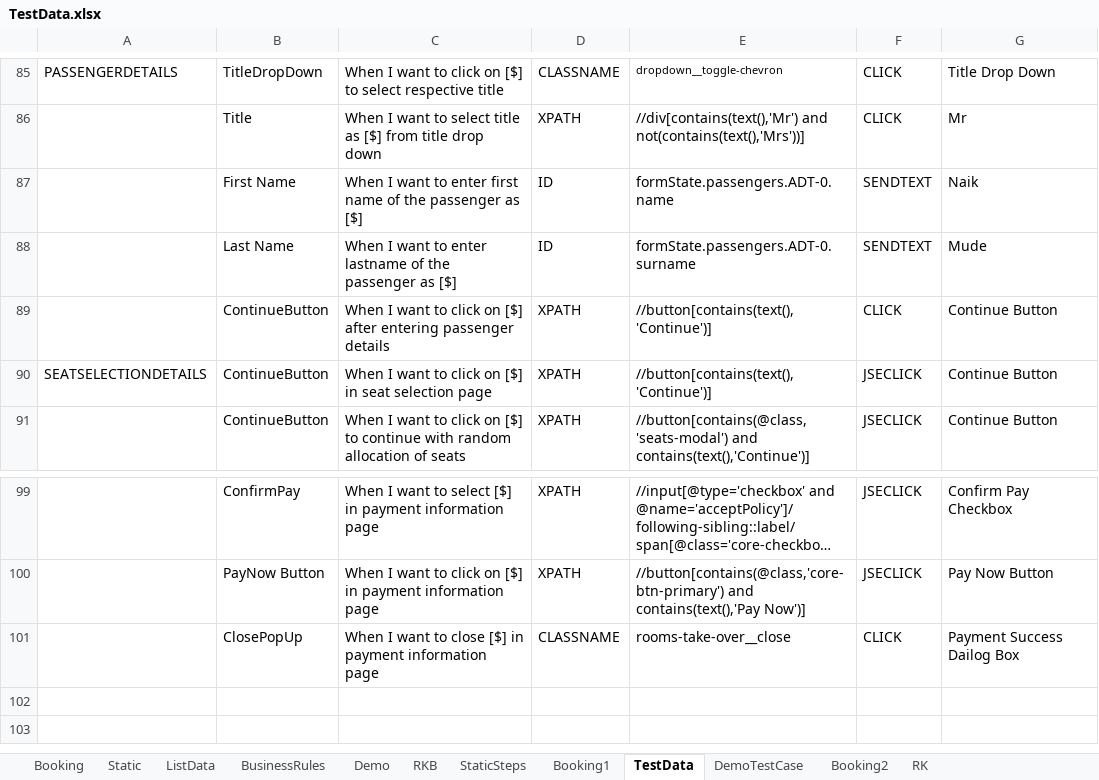
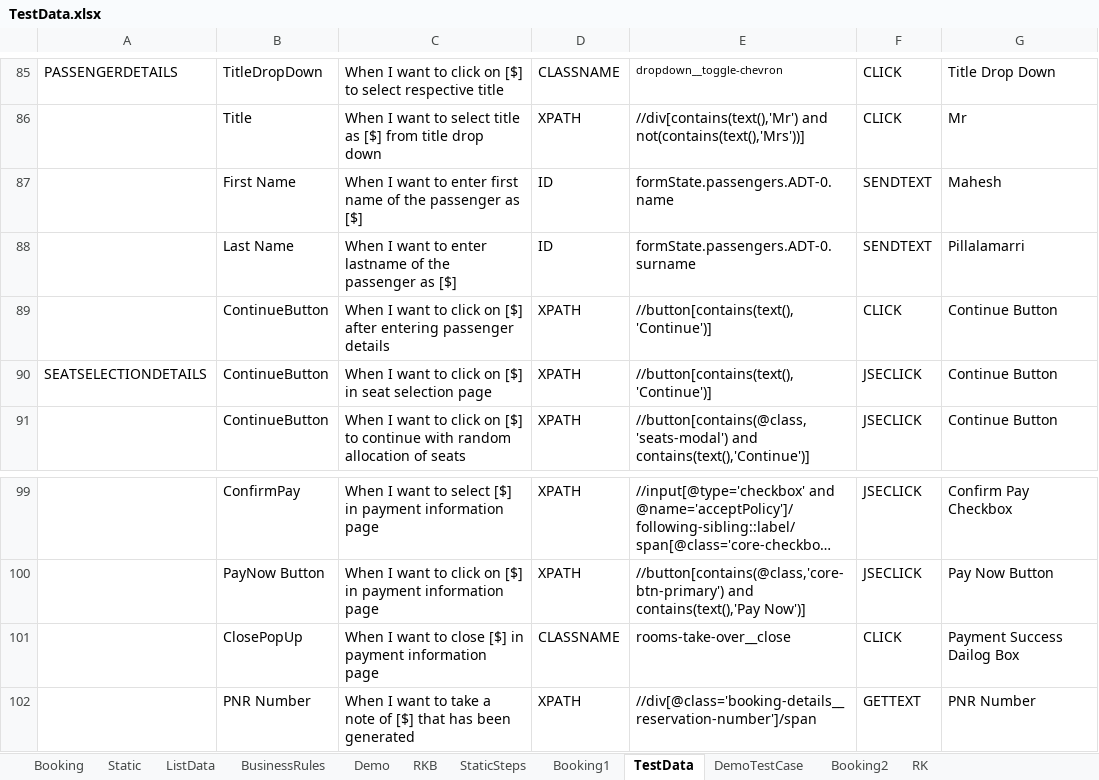
Before and after one commit to rkgithubprojects/TestDataAccelerator, an Excel workbook: TestData.xlsx, sheet TestData, drawn as a sheet; only a part is shown, gaps mark what is left out; long unchanged cells end in …; values as stored, in another font and other column widths than the file's, no borders; the diff names each change by its address in the sheet, - before the commit and + after, or states it on an @@ line.

```diff
--- a/TestData.xlsx (sheet TestData)
+++ b/TestData.xlsx (sheet TestData)
-G87: Naik
+G87: Mahesh
-G88: Mude
+G88: Pillalamarri
+row 102:  | PNR Number | When I want to take a note of [$] that has been generated | XPATH | //div[@class='booking-details__reservation-number']/span | GETTEXT | PNR Number
```
Also changed, not shown: TestCases.xlsx, 6 other files.
